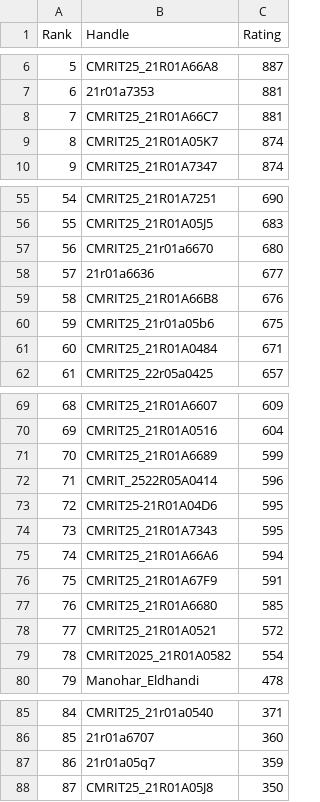
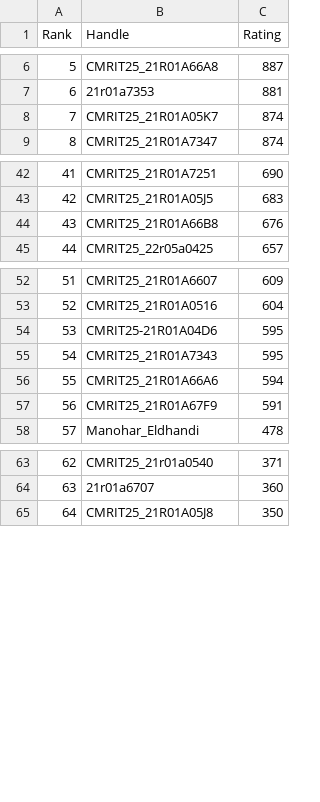
Before and after one commit to gabyah92/CodeforcesRankingGUI, a CSV file: Leaderboards/CurrentCodeforcesRatings.csv, drawn as a sheet; only a part is shown, gaps mark what is left out; removed rows and columns are numbered as before the commit, all else as after; the diff covers the shown part only; the diff names each change by its address in the sheet, - before the commit and + after, or states it on an @@ line.

```diff
--- a/Leaderboards/CurrentCodeforcesRatings.csv
+++ b/Leaderboards/CurrentCodeforcesRatings.csv
-row 8: 7 | CMRIT25_21R01A66C7 | 881
@@ column A (Rank) renumbered from row 8 down @@
-row 57: 56 | CMRIT25_21r01a6670 | 680
-row 58: 57 | 21r01a6636 | 677
-row 60: 59 | CMRIT25_21r01a05b6 | 675
-row 61: 60 | CMRIT25_21R01A0484 | 671
-row 71: 70 | CMRIT25_21R01A6689 | 599
-row 72: 71 | CMRIT_2522R05A0414 | 596
-row 77: 76 | CMRIT25_21R01A6680 | 585
-row 78: 77 | CMRIT25_21R01A0521 | 572
-row 79: 78 | CMRIT2025_21R01A0582 | 554
-row 87: 86 | 21r01a05q7 | 359
```
Also changed, not shown: 12 removed rows elsewhere in this file.
